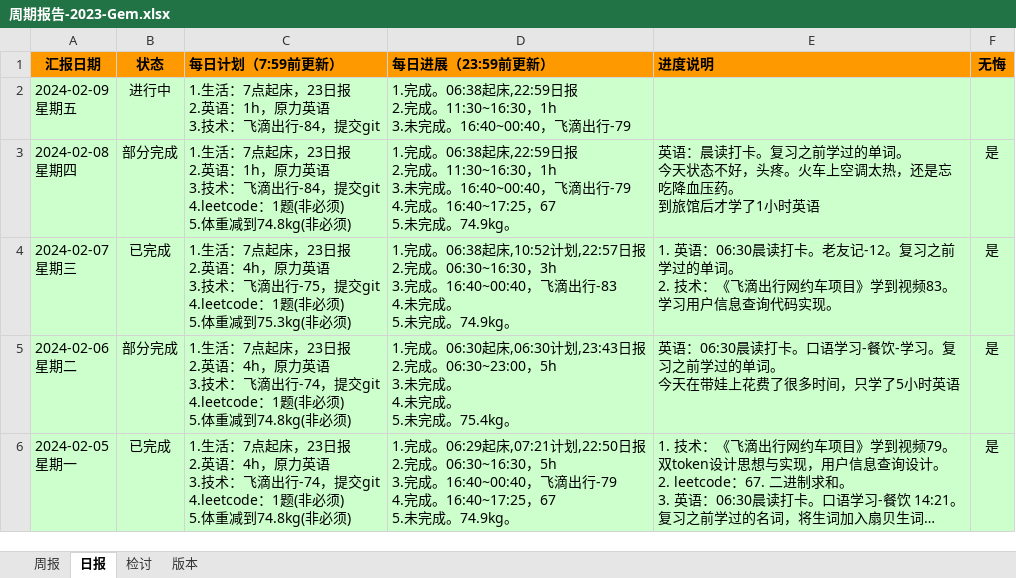
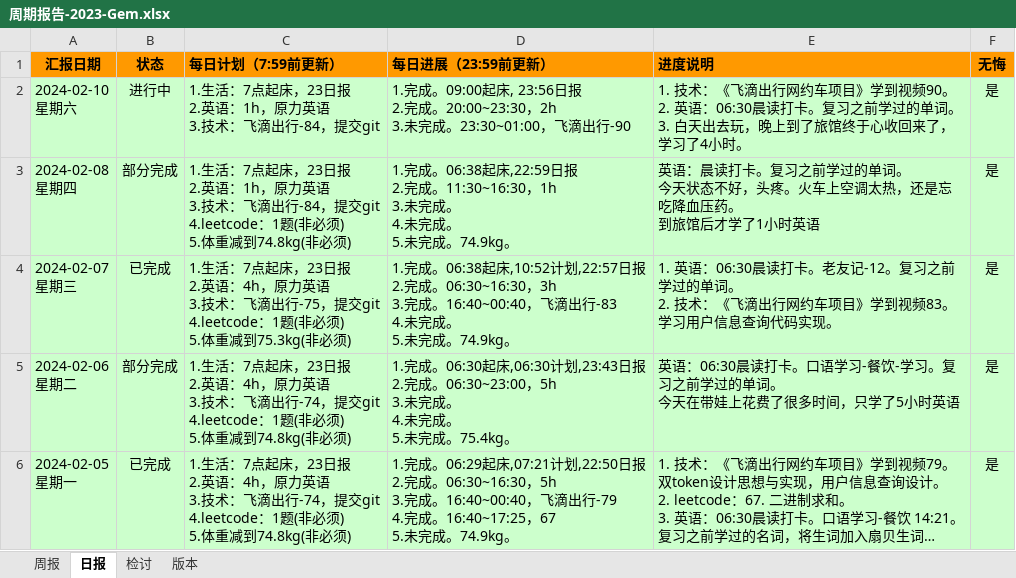
Before and after one commit to namelessmyth/beFreeCoder, an Excel workbook: docs/report/周期报告-2023-Gem.xlsx, sheet 日报, drawn as a sheet; only a part is shown; long unchanged cells end in …; values as stored, in another font and other column widths than the file's, no borders; conditional formats not drawn; ↵ is a line break in a cell; the diff names each change by its address in the sheet, - before the commit and + after, or states it on an @@ line.

Commit message:
1. 技术：《飞滴出行网约车项目》学到视频90。 2. 英语：06:30晨读打卡。复习之前学过的单词。 3. 白天出去玩，晚上到了旅馆终于心收回来了，学习了4小时。

```diff
--- a/docs/report/周期报告-2023-Gem.xlsx (sheet 日报)
+++ b/docs/report/周期报告-2023-Gem.xlsx (sheet 日报)
-A2 (汇报日期): 2024-02-09 ↵ 星期五
+A2 (汇报日期): 2024-02-10 ↵ 星期六
-D2 (每日进展（23:59前更新）): 1.完成。06:38起床,22:59日报 ↵ 2.完成。11:30~16:30，1h ↵ 3.未完成。16:40~00:40，飞滴出行-79
+D2 (每日进展（23:59前更新）): 1.完成。09:00起床, 23:56日报 ↵ 2.完成。20:00~23:30，2h ↵ 3.未完成。23:30~01:00，飞滴出行-90
-E2 (进度说明): (empty)
+E2 (进度说明): 1. 技术：《飞滴出行网约车项目》学到视频90。 ↵ 2. 英语：06:30晨读打卡。复习之前学过的单词。 ↵ 3. 白天出去玩，晚上到了旅馆终于心收回来了，学习了4小时。
-F2 (无悔): (empty)
+F2 (无悔): 是
-D3 (每日进展（23:59前更新）): …未完成。16:40~00:40，飞滴出行-79 ↵ 4.完成。16:40~17:25，67 ↵ 5.未完成…
+D3 (每日进展（23:59前更新）): …未完成。 ↵ 4.未完成。 ↵ 5.未完成…
```
Also changed, not shown: sheet 周报, 2 other files.
